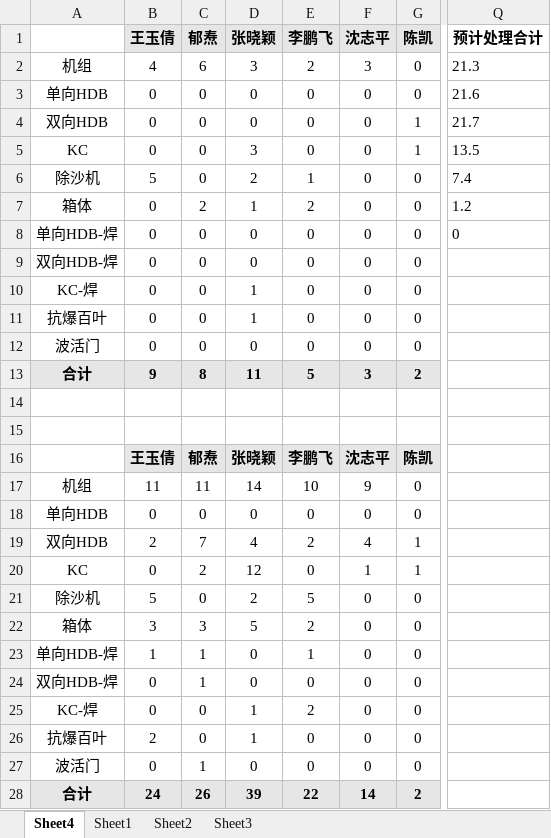
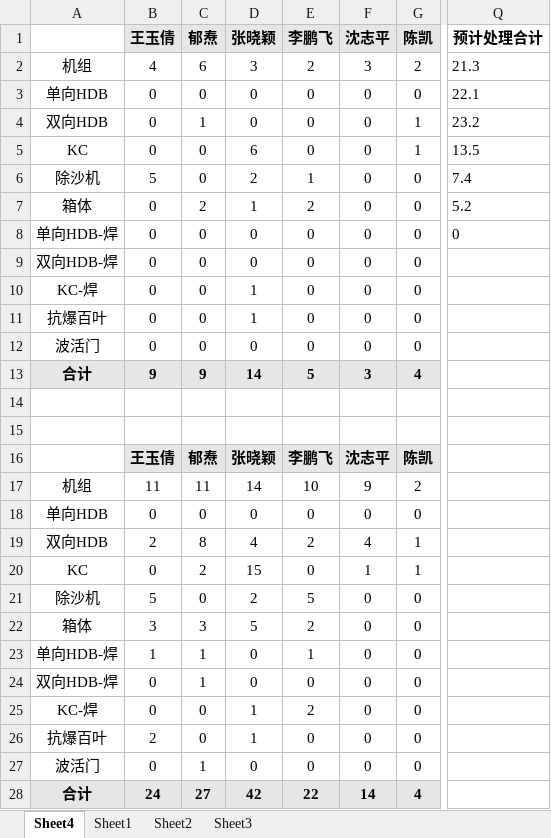
Before and after one commit to bajunbaba-debug/OrderTracking, an Excel workbook: 项目统计2026.xlsm, sheet Sheet4, drawn as a sheet; only a part is shown, gaps mark what is left out; values as stored, in another font and other column widths than the file's, no borders; charts and pictures not drawn; the diff names each change by its address in the sheet, - before the commit and + after, or states it on an @@ line.

```diff
--- a/项目统计2026.xlsm (sheet Sheet4)
+++ b/项目统计2026.xlsm (sheet Sheet4)
-G2 (陈凯): 0
+G2 (陈凯): 2
-Q3 (预计处理合计): 21.6
+Q3 (预计处理合计): 22.1
-C4 (郁焘): 0
+C4 (郁焘): 1
-Q4 (预计处理合计): 21.7
+Q4 (预计处理合计): 23.2
-D5 (张晓颖): 3
+D5 (张晓颖): 6
-Q7 (预计处理合计): 1.2
+Q7 (预计处理合计): 5.2
-C13 (郁焘): 8
+C13 (郁焘): 9
-D13 (张晓颖): 11
+D13 (张晓颖): 14
-G13 (陈凯): 2
+G13 (陈凯): 4
-G17 (陈凯): 0
+G17 (陈凯): 2
-C19 (郁焘): 7
+C19 (郁焘): 8
-D20 (张晓颖): 12
+D20 (张晓颖): 15
-C28 (郁焘): 26
+C28 (郁焘): 27
-D28 (张晓颖): 39
+D28 (张晓颖): 42
-G28 (陈凯): 2
+G28 (陈凯): 4
```
Also changed, not shown: sheet Sheet1, charts or pictures, 8 other files.
